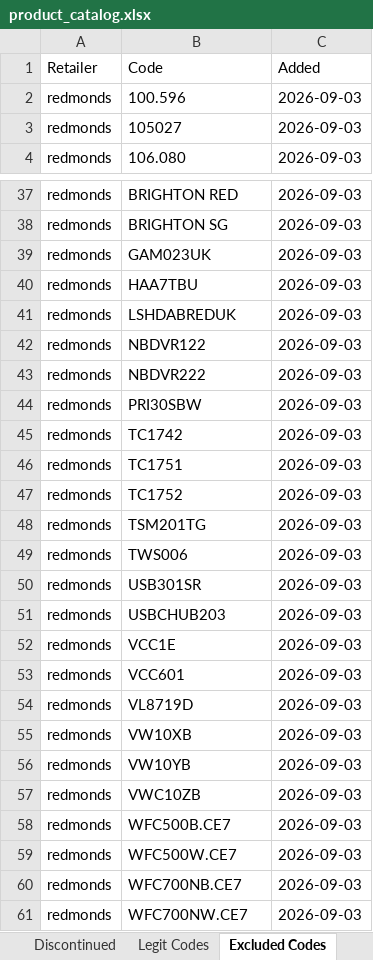
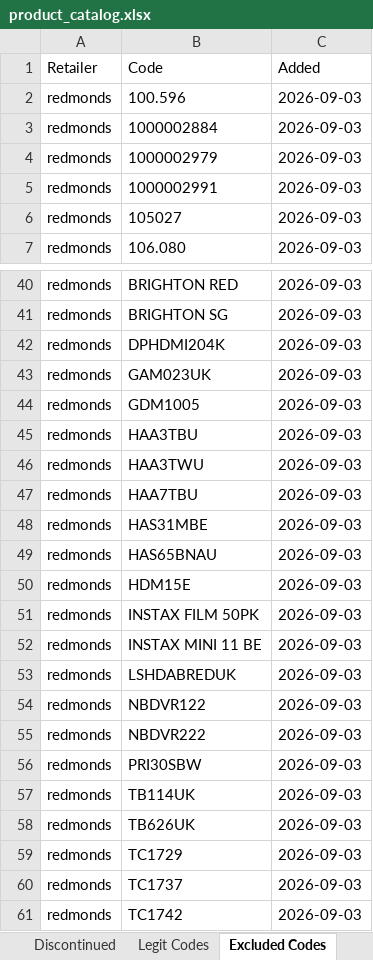
Before and after one commit to Rob-Peats/peats-tools, an Excel workbook: product_catalog.xlsx, sheet Excluded Codes, drawn as a sheet; only a part is shown, gaps mark what is left out; the shorter side is filled out with more unchanged rows; values as stored, in another font and other column widths than the file's, no borders; the diff covers the shown part only; the diff names each change by its address in the sheet, - before the commit and + after, or states it on an @@ line.

Commit message:
Catalog update — Rob — 2026-09-03 20:34 UTC

```diff
--- a/product_catalog.xlsx (sheet Excluded Codes)
+++ b/product_catalog.xlsx (sheet Excluded Codes)
+row 3: redmonds | 1000002884 | 2026-09-03
+row 4: redmonds | 1000002979 | 2026-09-03
+row 5: redmonds | 1000002991 | 2026-09-03
+row 42: redmonds | DPHDMI204K | 2026-09-03
+row 44: redmonds | GDM1005 | 2026-09-03
+row 45: redmonds | HAA3TBU | 2026-09-03
+row 46: redmonds | HAA3TWU | 2026-09-03
+row 48: redmonds | HAS31MBE | 2026-09-03
+row 49: redmonds | HAS65BNAU | 2026-09-03
+row 50: redmonds | HDM15E | 2026-09-03
+row 51: redmonds | INSTAX FILM 50PK | 2026-09-03
+row 52: redmonds | INSTAX MINI 11 BE | 2026-09-03
+row 57: redmonds | TB114UK | 2026-09-03
+row 58: redmonds | TB626UK | 2026-09-03
+row 59: redmonds | TC1729 | 2026-09-03
+row 60: redmonds | TC1737 | 2026-09-03
```
Also changed, not shown: 3 added rows elsewhere in this sheet.
